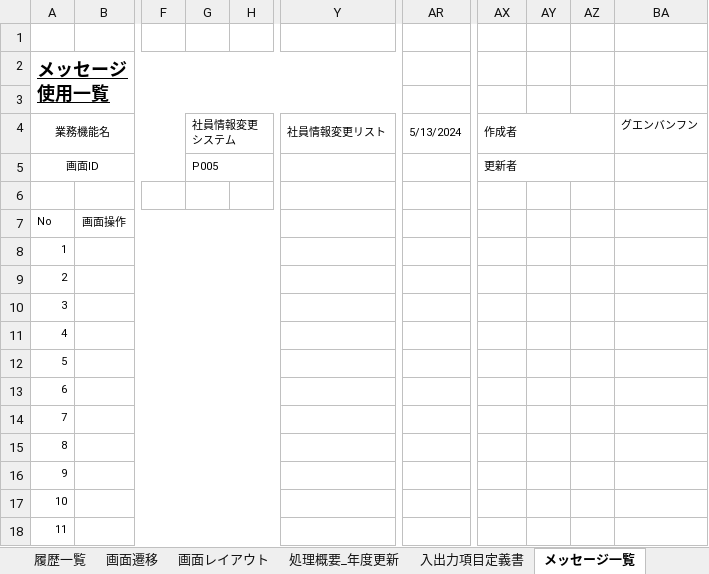
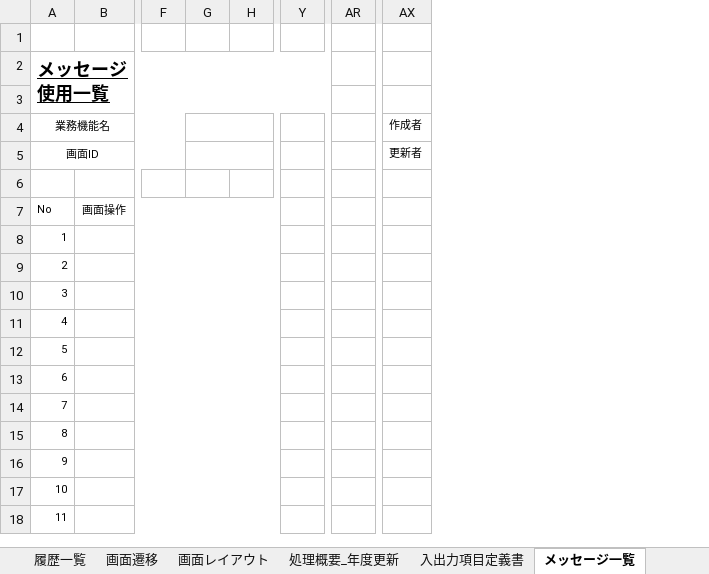
Before and after one commit to softtechSoft/emsm, an Excel workbook: DOC/基本設計/基本設計_emsm_経費管理.xlsx, sheet メッセージ一覧, drawn as a sheet; only a part is shown, gaps mark what is left out; values as stored, in another font and other column widths than the file's, no borders; removed rows and columns are numbered as before the commit, all else as after; the diff names each change by its address in the sheet, - before the commit and + after, or states it on an @@ line.

```diff
--- a/DOC/基本設計/基本設計_emsm_経費管理.xlsx (sheet メッセージ一覧)
+++ b/DOC/基本設計/基本設計_emsm_経費管理.xlsx (sheet メッセージ一覧)
-column G (社員情報変更システム), row 5: P005
+column G, empty
-column Y (社員情報変更リスト), empty
+column Y, empty
-column AR (5/13/2024), empty
+column AR, empty
-column AY, empty
-column AZ, empty
-column BA (グエンバンフン), empty
-AX4:AZ4 merged
-AX5:AZ5 merged
```
Also changed, not shown: sheet 入出力項目定義書, sheet 画面レイアウト, sheet 処理概要_年度更新, sheet 画面遷移, DOC/DB編/社内管理_DB編.xlsx.
